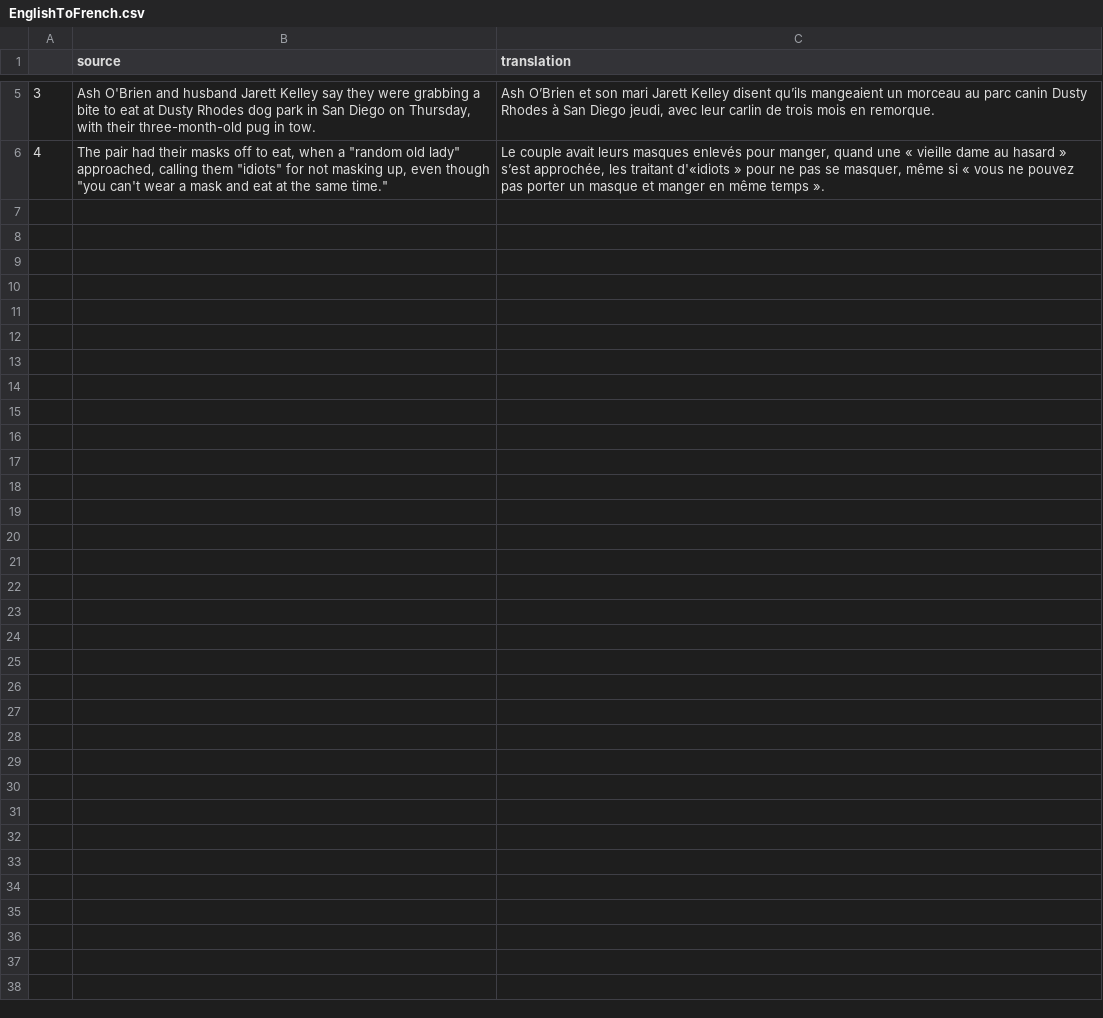
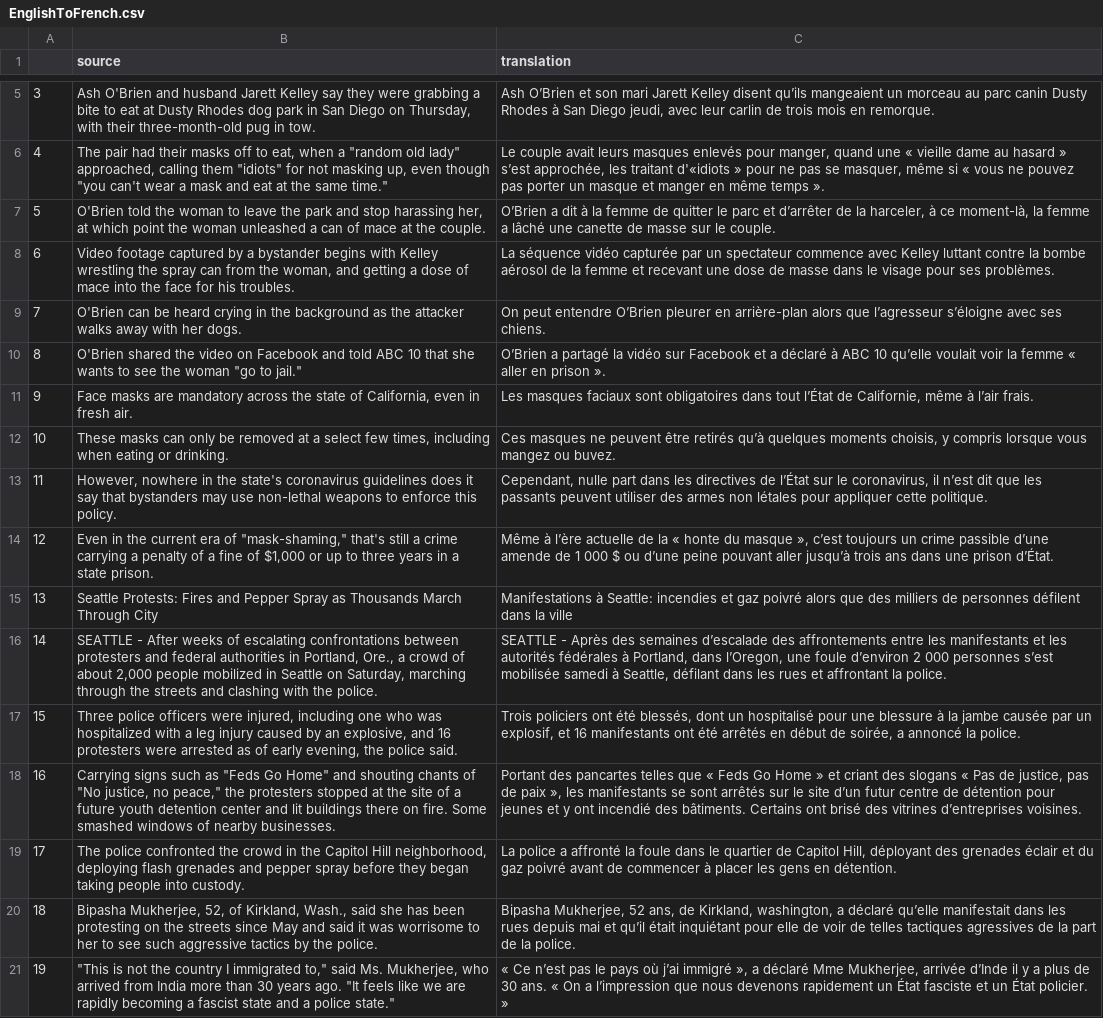
Before and after one commit to maddiecomtois/CALL-me-MT, a CSV file: TranslatorAnalysis/dataFrames/EnglishToFrench.csv, drawn as a sheet; only a part is shown, gaps mark what is left out; the diff names each change by its address in the sheet, - before the commit and + after, or states it on an @@ line.

```diff
--- a/TranslatorAnalysis/dataFrames/EnglishToFrench.csv
+++ b/TranslatorAnalysis/dataFrames/EnglishToFrench.csv
+row 7: 5 | O'Brien told the woman to leave the park and stop harassing her, at which point the woman unleashed a can of mace at the couple. | O’Brien a dit à la femme de quitter le parc et d’arrêter de la harceler, à ce moment-là, la femme a lâché une canette de masse sur le couple.
+row 8: 6 | Video footage captured by a bystander begins with Kelley wrestling the spray can from the woman, and getting a dose of mace into the face for his troubles. | La séquence vidéo capturée par un spectateur commence avec Kelley luttant contre la bombe aérosol de la femme et recevant une dose de masse dans le visage pour ses problèmes.
+row 9: 7 | O'Brien can be heard crying in the background as the attacker walks away with her dogs. | On peut entendre O’Brien pleurer en arrière-plan alors que l’agresseur s’éloigne avec ses chiens.
+row 10: 8 | O'Brien shared the video on Facebook and told ABC 10 that she wants to see the woman "go to jail." | O’Brien a partagé la vidéo sur Facebook et a déclaré à ABC 10 qu’elle voulait voir la femme « aller en prison ».
+row 11: 9 | Face masks are mandatory across the state of California, even in fresh air. | Les masques faciaux sont obligatoires dans tout l’État de Californie, même à l’air frais.
+row 12: 10 | These masks can only be removed at a select few times, including when eating or drinking. | Ces masques ne peuvent être retirés qu’à quelques moments choisis, y compris lorsque vous mangez ou buvez.
+row 13: 11 | However, nowhere in the state's coronavirus guidelines does it say that bystanders may use non-lethal weapons to enforce this policy. | Cependant, nulle part dans les directives de l’État sur le coronavirus, il n’est dit que les passants peuvent utiliser des armes non létales pour appliquer cette politique.
+row 14: 12 | Even in the current era of "mask-shaming," that's still a crime carrying a penalty of a fine of $1,000 or up to three years in a state prison. | Même à l’ère actuelle de la « honte du masque », c’est toujours un crime passible d’une amende de 1 000 $ ou d’une peine pouvant aller jusqu’à trois ans dans une prison d’État.
+row 15: 13 | Seattle Protests: Fires and Pepper Spray as Thousands March Through City | Manifestations à Seattle: incendies et gaz poivré alors que des milliers de personnes défilent dans la ville
+row 16: 14 | SEATTLE - After weeks of escalating confrontations between protesters and federal authorities in Portland, Ore., a crowd of about 2,000 people mobilized in Seattle on Saturday, marching through the streets and clashing with the police. | SEATTLE - Après des semaines d’escalade des affrontements entre les manifestants et les autorités fédérales à Portland, dans l’Oregon, une foule d’environ 2 000 personnes s’est mobilisée samedi à Seattle, défilant dans les rues et affrontant la police.
+row 17: 15 | Three police officers were injured, including one who was hospitalized with a leg injury caused by an explosive, and 16 protesters were arrested as of early evening, the police said. | Trois policiers ont été blessés, dont un hospitalisé pour une blessure à la jambe causée par un explosif, et 16 manifestants ont été arrêtés en début de soirée, a annoncé la police.
+row 18: 16 | Carrying signs such as "Feds Go Home" and shouting chants of "No justice, no peace," the protesters stopped at the site of a future youth detention center and lit buildings there on fire. Some smashed windows of nearby businesses. | Portant des pancartes telles que « Feds Go Home » et criant des slogans « Pas de justice, pas de paix », les manifestants se sont arrêtés sur le site d’un futur centre de détention pour jeunes et y ont incendié des bâtiments. Certains ont brisé des vitrines d’entreprises voisines.
+row 19: 17 | The police confronted the crowd in the Capitol Hill neighborhood, deploying flash grenades and pepper spray before they began taking people into custody. | La police a affronté la foule dans le quartier de Capitol Hill, déployant des grenades éclair et du gaz poivré avant de commencer à placer les gens en détention.
+row 20: 18 | Bipasha Mukherjee, 52, of Kirkland, Wash., said she has been protesting on the streets since May and said it was worrisome to her to see such aggressive tactics by the police. | Bipasha Mukherjee, 52 ans, de Kirkland, washington, a déclaré qu’elle manifestait dans les rues depuis mai et qu’il était inquiétant pour elle de voir de telles tactiques agressives de la part de la police.
+row 21: 19 | "This is not the country I immigrated to," said Ms. Mukherjee, who arrived from India more than 30 years ago. "It feels like we are rapidly becoming a fascist state and a police state." | « Ce n’est pas le pays où j’ai immigré », a déclaré Mme Mukherjee, arrivée d’Inde il y a plus de 30 ans. « On a l’impression que nous devenons rapidement un État fasciste et un État policier. »
```
Also changed, not shown: 8 other files.
